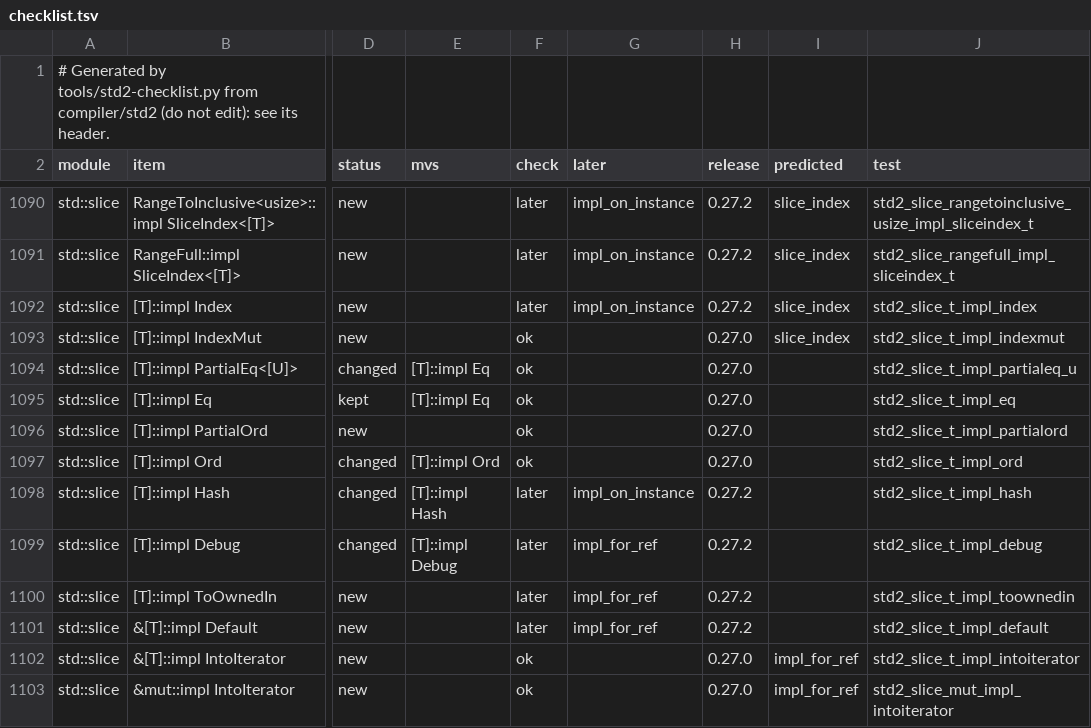
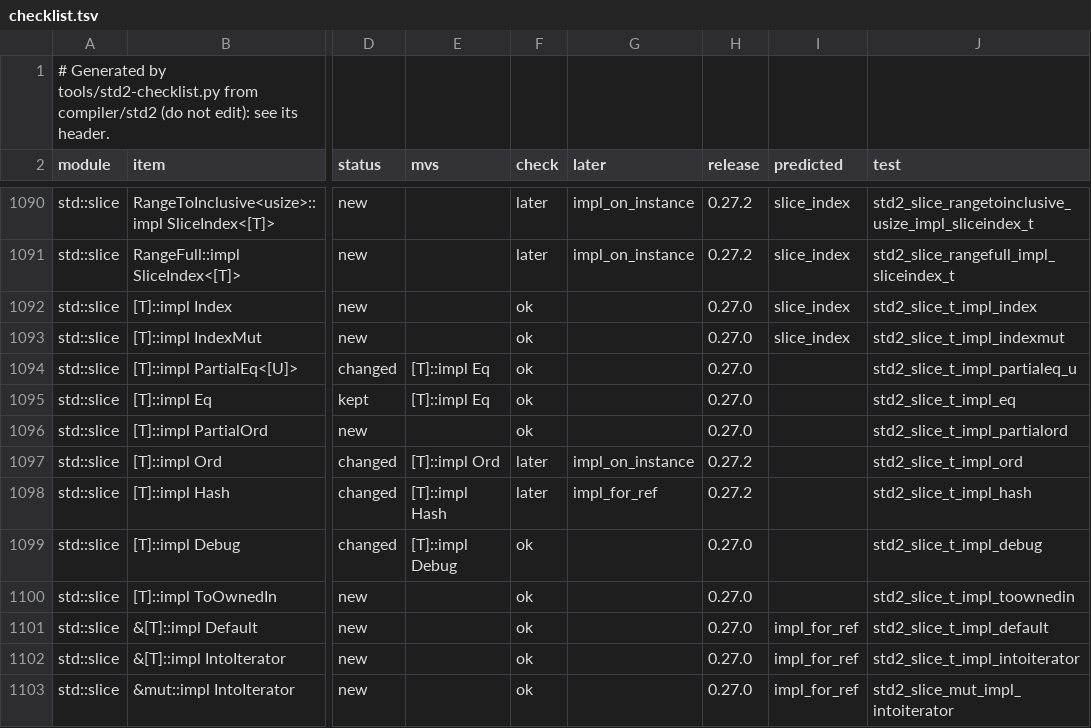
Before and after one commit to magniff/vole, a TSV file: compiler/std2/checklist.tsv, drawn as a sheet; only a part is shown, gaps mark what is left out; the diff names each change by its address in the sheet, - before the commit and + after, or states it on an @@ line.

Commit message:
std2: checklist.tsv remade after empty_mut
tools/std2-checklist.py, as tests/std2/checklist.sh asked.

```diff
--- a/compiler/std2/checklist.tsv
+++ b/compiler/std2/checklist.tsv
-F1092 (check): later
+F1092 (check): ok
-G1092 (later): impl_on_instance
+G1092 (later): (empty)
-H1092 (release): 0.27.2
+H1092 (release): 0.27.0
-F1097 (check): ok
+F1097 (check): later
-G1097 (later): (empty)
+G1097 (later): impl_on_instance
-H1097 (release): 0.27.0
+H1097 (release): 0.27.2
-G1098 (later): impl_on_instance
+G1098 (later): impl_for_ref
-F1099:F1101 (check): later
+F1099:F1101 (check): ok
-G1099:G1101 (later): impl_for_ref
+G1099:G1101 (later): (empty)
-H1099:H1101 (release): 0.27.2
+H1099:H1101 (release): 0.27.0
-I1101 (predicted): (empty)
+I1101 (predicted): impl_for_ref
```
